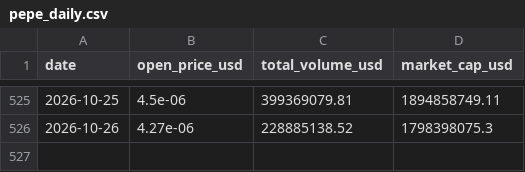
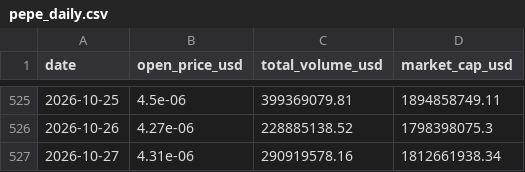
Before and after one commit to jaegunjung/finance, a CSV file: crypto/data/pepe_daily.csv, drawn as a sheet; only a part is shown, gaps mark what is left out.

```diff
--- a/crypto/data/pepe_daily.csv
+++ b/crypto/data/pepe_daily.csv
@@ -526 +526,2 @@
 2026-10-26,4.27e-06,228885138.52,1798398075.3
+2026-10-27,4.31e-06,290919578.16,1812661938.34
```
